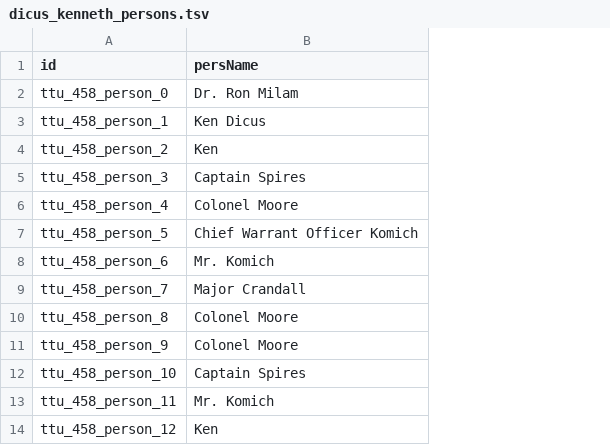
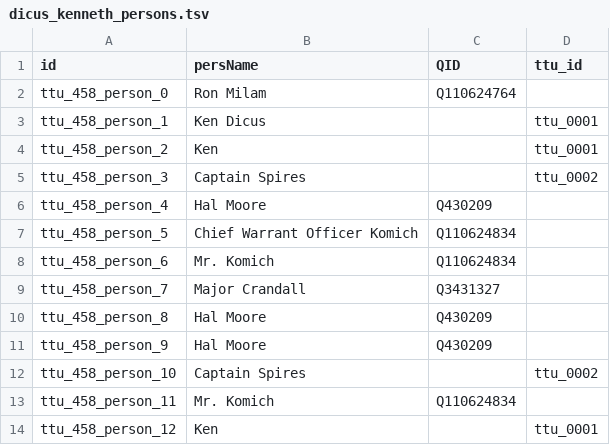
Before and after one commit to Dartmouth-Digital-History-Initiative/VNCA-Encoding, a TSV file: tsv/dicus_kenneth_persons.tsv, drawn as a sheet; the diff names each change by its address in the sheet, - before the commit and + after, or states it on an @@ line.

Commit message:
Update dicus_kenneth_persons.tsv

```diff
--- a/tsv/dicus_kenneth_persons.tsv
+++ b/tsv/dicus_kenneth_persons.tsv
+column C (QID), rows 2-13: Q110624764 |  |  |  | Q430209 | Q110624834 | Q110624834 | Q3431327 | Q430209 | Q430209 |  | Q110624834
+column D (ttu_id), rows 3-14: ttu_0001 | ttu_0001 | ttu_0002 |  |  |  |  |  |  | ttu_0002 |  | ttu_0001
-B2 (persName): Dr. Ron Milam
+B2 (persName): Ron Milam
-B6 (persName): Colonel Moore
+B6 (persName): Hal Moore
-B10:B11 (persName): Colonel Moore
+B10:B11 (persName): Hal Moore
```
